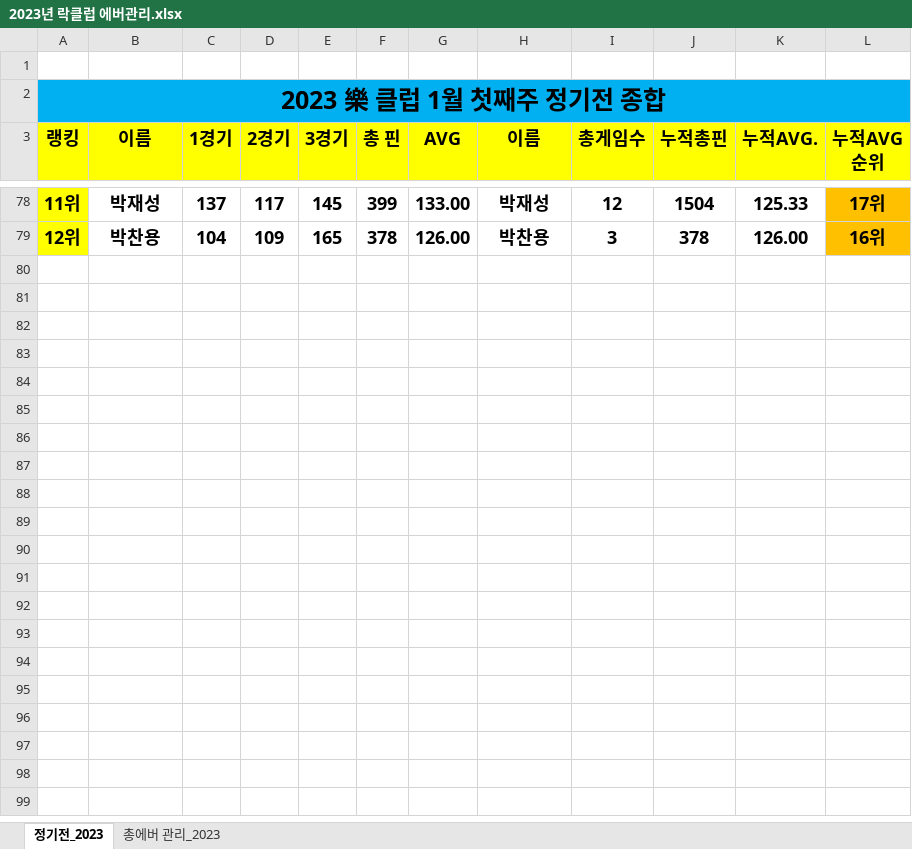
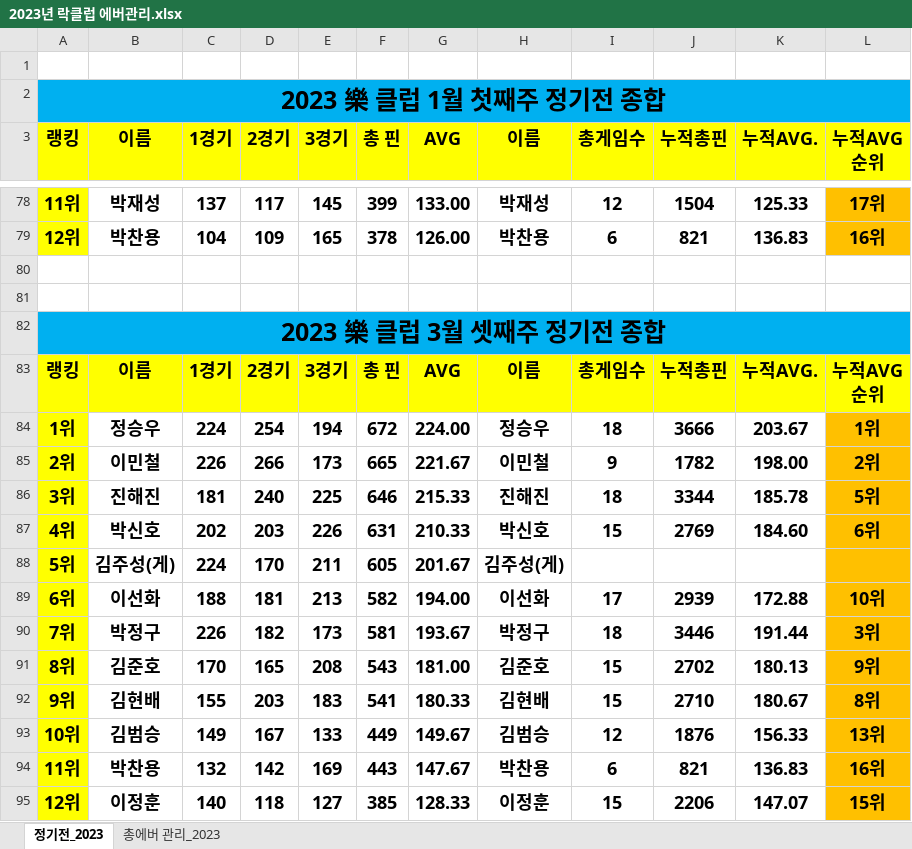
Before and after one commit to weddy0716/sinhoExample, an Excel workbook: 2023년 락클럽 에버관리.xlsx, sheet 정기전_2023, drawn as a sheet; only a part is shown, gaps mark what is left out; values as stored, in another font and other column widths than the file's, no borders; conditional formats not drawn; ↵ is a line break in a cell; the diff covers the shown part only; the diff names each change by its address in the sheet, - before the commit and + after, or states it on an @@ line.

Commit message:
3월셋째주 점수 업로드
3월셋째주 점수 업로드

```diff
--- a/2023년 락클럽 에버관리.xlsx (sheet 정기전_2023)
+++ b/2023년 락클럽 에버관리.xlsx (sheet 정기전_2023)
-I79 (총게임수): 3
+I79 (총게임수): 6
-J79 (누적총핀): 378
+J79 (누적총핀): 821
-K79 (누적AVG.): 126.00
+K79 (누적AVG.): 136.83
+row 80: (empty)
+row 81: (empty)
+row 82: 2023 樂 클럽 3월 셋째주 정기전 종합
+row 83: 랭킹 | 이름 | 1경기 | 2경기 | 3경기 | 총 핀 | AVG | 이름 | 총게임수 | 누적총핀 | 누적AVG. | 누적AVG ↵ 순위
+row 84: 1위 | 정승우 | 224 | 254 | 194 | 672 | 224.00 | 정승우 | 18 | 3666 | 203.67 | 1위
+row 85: 2위 | 이민철 | 226 | 266 | 173 | 665 | 221.67 | 이민철 | 9 | 1782 | 198.00 | 2위
+row 86: 3위 | 진해진 | 181 | 240 | 225 | 646 | 215.33 | 진해진 | 18 | 3344 | 185.78 | 5위
+row 87: 4위 | 박신호 | 202 | 203 | 226 | 631 | 210.33 | 박신호 | 15 | 2769 | 184.60 | 6위
+row 88: 5위 | 김주성(게) | 224 | 170 | 211 | 605 | 201.67 | 김주성(게)
+row 89: 6위 | 이선화 | 188 | 181 | 213 | 582 | 194.00 | 이선화 | 17 | 2939 | 172.88 | 10위
+row 90: 7위 | 박정구 | 226 | 182 | 173 | 581 | 193.67 | 박정구 | 18 | 3446 | 191.44 | 3위
+row 91: 8위 | 김준호 | 170 | 165 | 208 | 543 | 181.00 | 김준호 | 15 | 2702 | 180.13 | 9위
+row 92: 9위 | 김현배 | 155 | 203 | 183 | 541 | 180.33 | 김현배 | 15 | 2710 | 180.67 | 8위
+row 93: 10위 | 김범승 | 149 | 167 | 133 | 449 | 149.67 | 김범승 | 12 | 1876 | 156.33 | 13위
+row 94: 11위 | 박찬용 | 132 | 142 | 169 | 443 | 147.67 | 박찬용 | 6 | 821 | 136.83 | 16위
+row 95: 12위 | 이정훈 | 140 | 118 | 127 | 385 | 128.33 | 이정훈 | 15 | 2206 | 147.07 | 15위
```
Also changed, not shown: 157 edited cells elsewhere in this sheet, sheet 총에버 관리_2023, formulas that keep their value.
